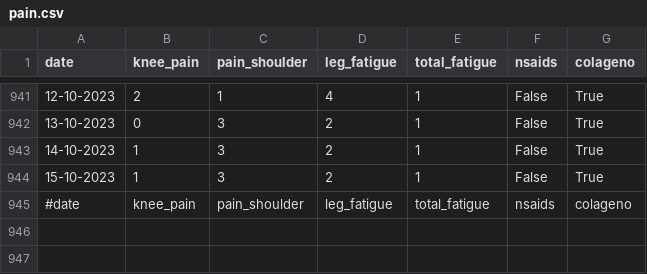
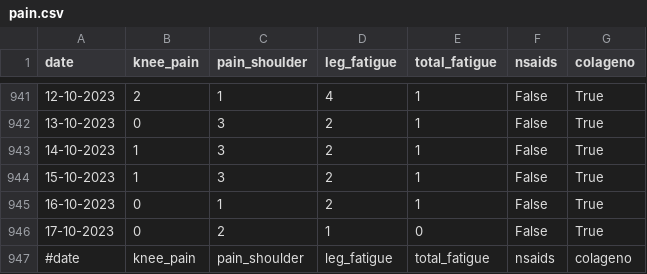
Before and after one commit to cmougan/knee, a CSV file: data/pain.csv, drawn as a sheet; only a part is shown, gaps mark what is left out; the diff names each change by its address in the sheet, - before the commit and + after, or states it on an @@ line.

```diff
--- a/data/pain.csv
+++ b/data/pain.csv
+row 945: 16-10-2023 | 0 | 1 | 2 | 1 | False | True
+row 946: 17-10-2023 | 0 | 2 | 1 | 0 | False | True
```
Also changed, not shown: data/sport.csv.
